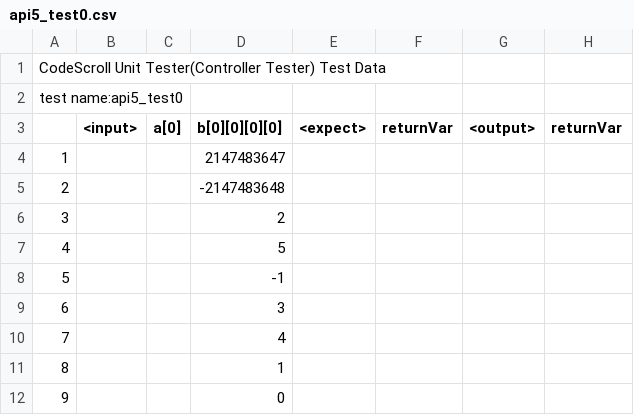
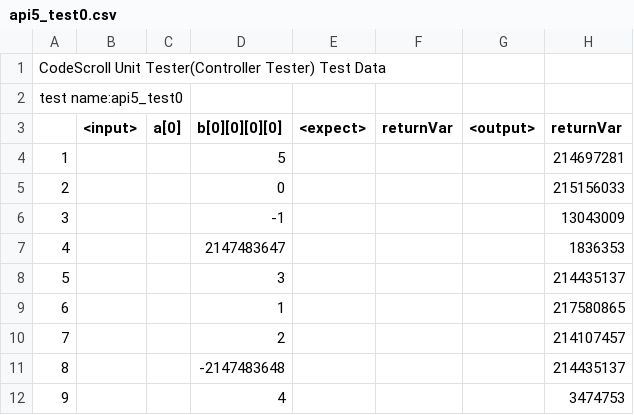
Before and after one commit to codecsroll/GCS_TEST, a CSV file: Sample/UnitTests/api5_test0.csv, drawn as a sheet.

```diff
--- a/Sample/UnitTests/api5_test0.csv
+++ b/Sample/UnitTests/api5_test0.csv
@@ -3,10 +3,10 @@ test name:api5_test0,""
 ,<input>,a[0],b[0][0][0][0],<expect>,returnVar,<output>,returnVar
-1,""," ","2147483647",,,,
-2,""," ","-2147483648",,,,
-3,""," ","2",,,,
-4,""," ","5",,,,
-5,""," ","-1",,,,
-6,""," ","3",,,,
-7,""," ","4",,,,
-8,""," ","1",,,,
-9,""," ","0",,,,
+1,""," ","5",,"",,"214697281"
+2,""," ","0",,"",,"215156033"
+3,""," ","-1",,"",,"13043009"
+4,""," ","2147483647",,"",,"1836353"
+5,""," ","3",,"",,"214435137"
+6,""," ","1",,"",,"217580865"
+7,""," ","2",,"",,"214107457"
+8,""," ","-2147483648",,"",,"214435137"
+9,""," ","4",,"",,"3474753"
```
Also changed, not shown: Sample/UnitTests/api10_test0.csv, Sample/UnitTests/api11_test0.csv, 30 other files.
